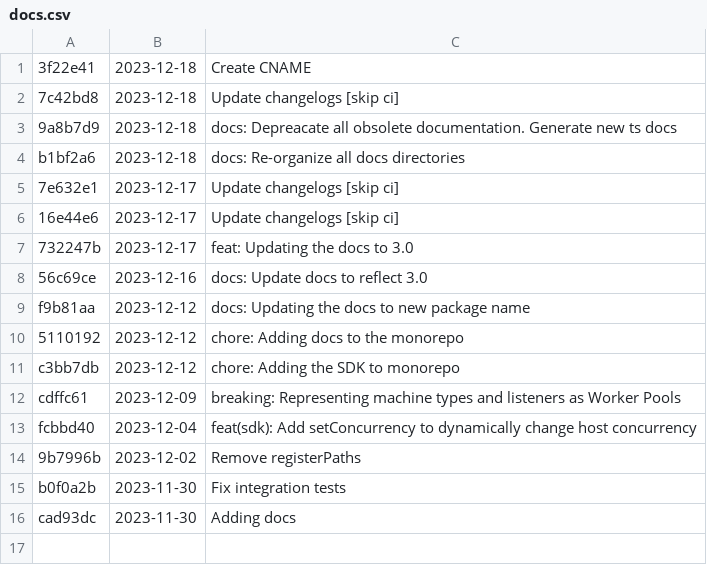
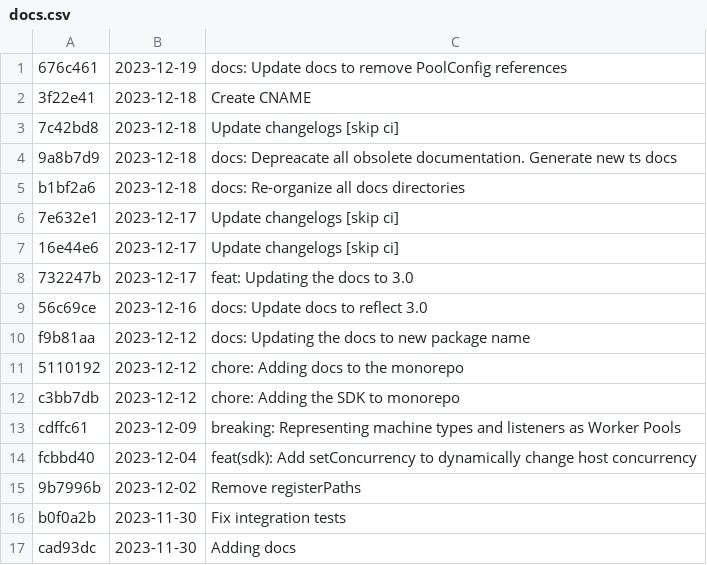
Before and after one commit to differentialhq/differential, a CSV file: changeset-builder/logs/docs.csv, drawn as a sheet; the diff names each change by its address in the sheet, - before the commit and + after, or states it on an @@ line.

```diff
--- a/changeset-builder/logs/docs.csv
+++ b/changeset-builder/logs/docs.csv
+row 1: 676c461 | 2023-12-19 | docs: Update docs to remove PoolConfig references
```
Also changed, not shown: changeset-builder/logs/ts-core.csv, 2 other files.
